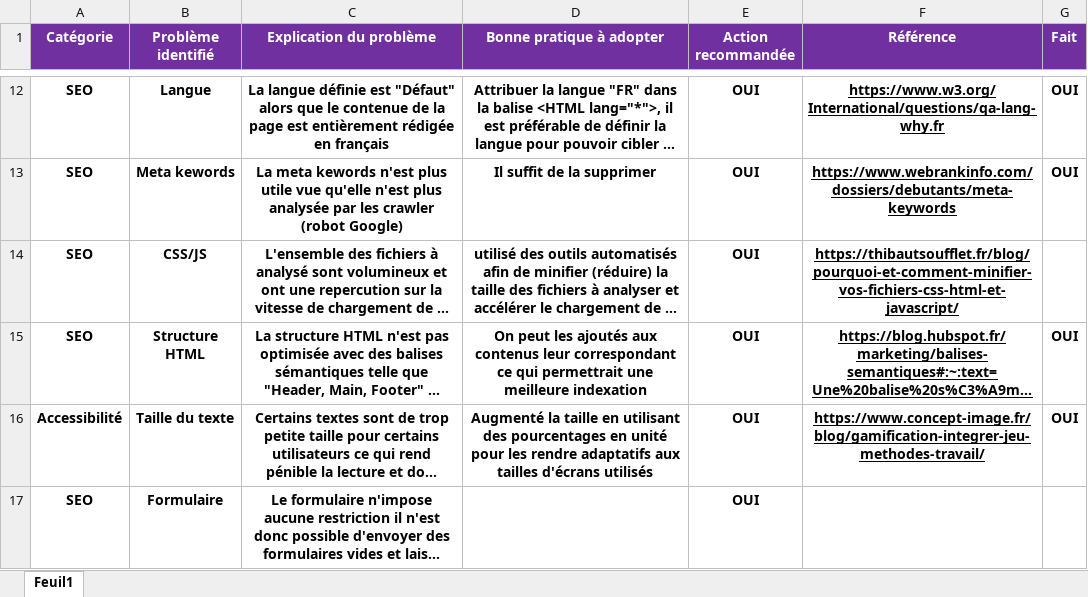
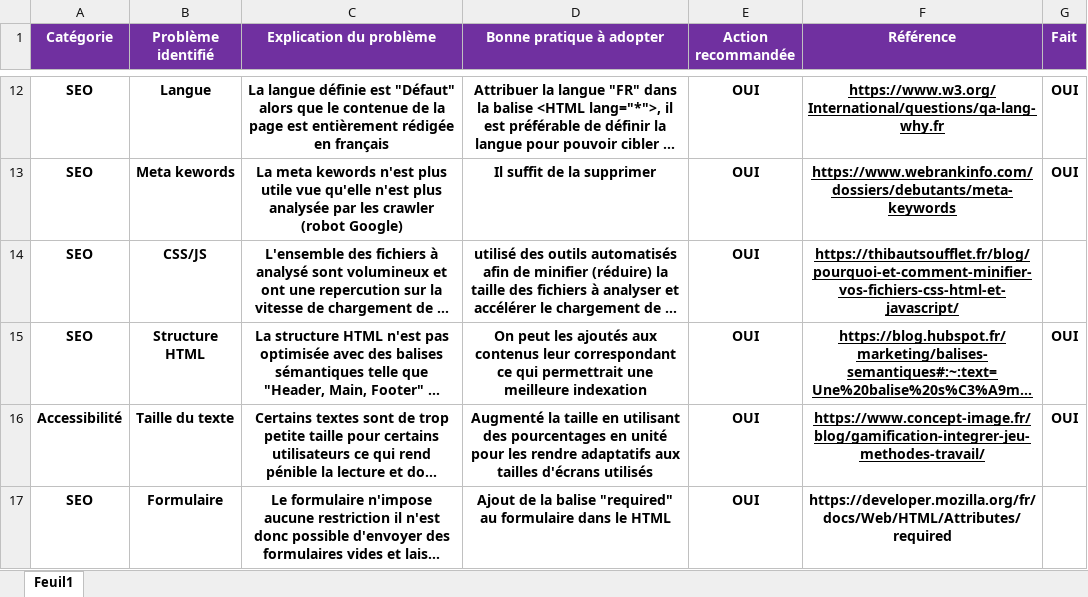
Before and after one commit to Redog932/La-Panthere, an Excel workbook: Audit-SEO.xlsx, sheet Feuil1, drawn as a sheet; only a part is shown, gaps mark what is left out; long unchanged cells end in …; values as stored, in another font and other column widths than the file's, no borders; the diff names each change by its address in the sheet, - before the commit and + after, or states it on an @@ line.

```diff
--- a/Audit-SEO.xlsx (sheet Feuil1)
+++ b/Audit-SEO.xlsx (sheet Feuil1)
-D17 (Bonne pratique à adopter): (empty)
+D17 (Bonne pratique à adopter): Ajout de la balise "required" au formulaire dans le HTML
-F17 (Référence): (empty)
+F17 (Référence): https://developer.mozilla.org/fr/docs/Web/HTML/Attributes/required
```
Also changed, not shown: 1 other file.
